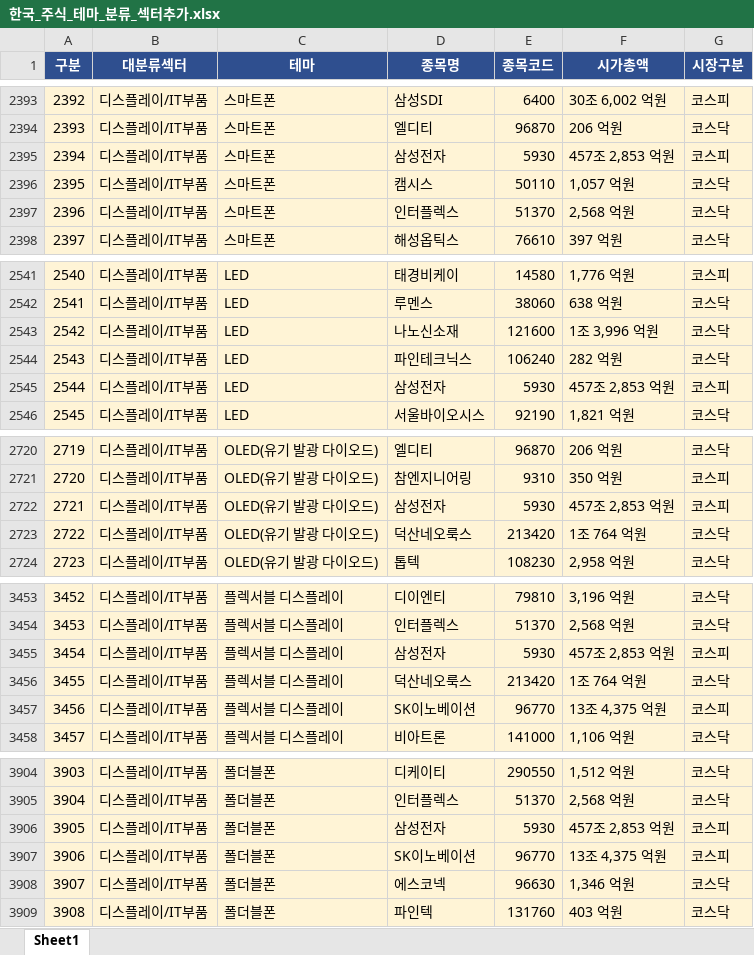
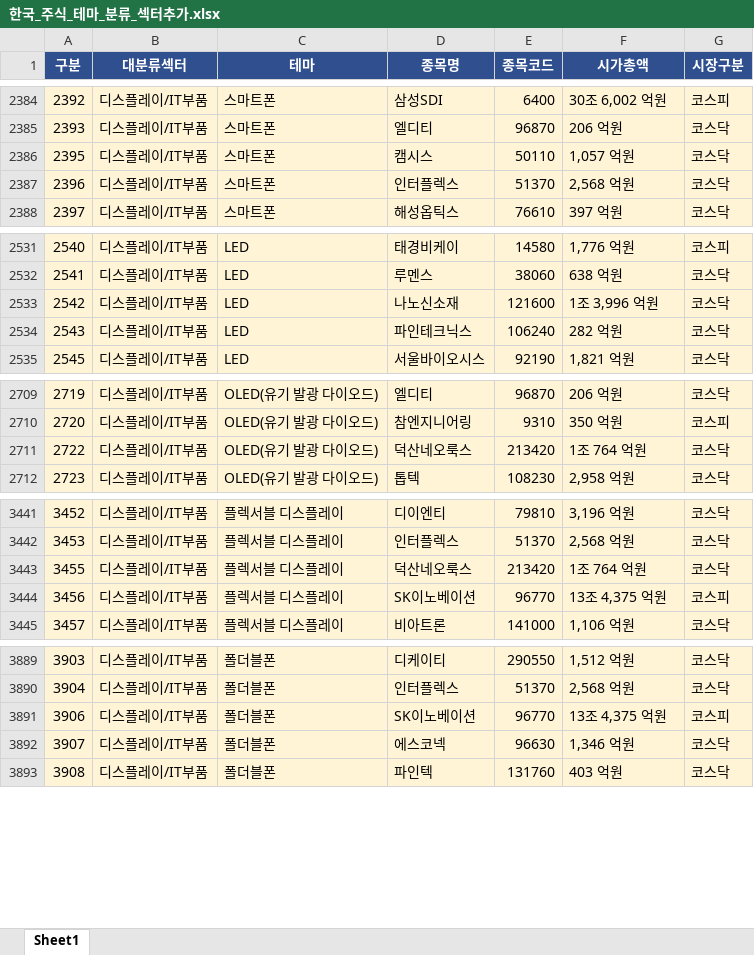
Before and after one commit to newrion-maker/krx-dashboard, an Excel workbook: 한국_주식_테마_분류_섹터추가.xlsx, sheet Sheet1, drawn as a sheet; only a part is shown, gaps mark what is left out; values as stored, in another font and other column widths than the file's, no borders; the diff covers the shown part only; the diff names each change by its address in the sheet, - before the commit and + after, or states it on an @@ line.

```diff
--- a/한국_주식_테마_분류_섹터추가.xlsx (sheet Sheet1)
+++ b/한국_주식_테마_분류_섹터추가.xlsx (sheet Sheet1)
-row 2395: 2394 | 디스플레이/IT부품 | 스마트폰 | 삼성전자 | 5930 | 457조 2,853 억원 | 코스피
-row 2545: 2544 | 디스플레이/IT부품 | LED | 삼성전자 | 5930 | 457조 2,853 억원 | 코스피
-row 2722: 2721 | 디스플레이/IT부품 | OLED(유기 발광 다이오드) | 삼성전자 | 5930 | 457조 2,853 억원 | 코스피
-row 3455: 3454 | 디스플레이/IT부품 | 플렉서블 디스플레이 | 삼성전자 | 5930 | 457조 2,853 억원 | 코스피
-row 3906: 3905 | 디스플레이/IT부품 | 폴더블폰 | 삼성전자 | 5930 | 457조 2,853 억원 | 코스피
```
Also changed, not shown: 24 removed rows elsewhere in this sheet, 8 other files.
